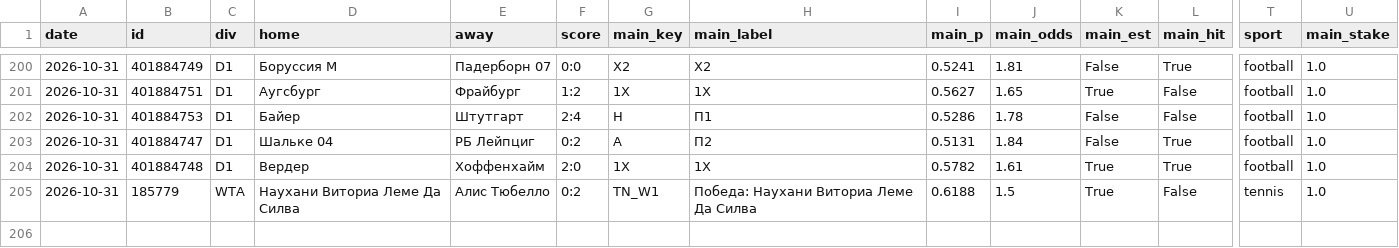
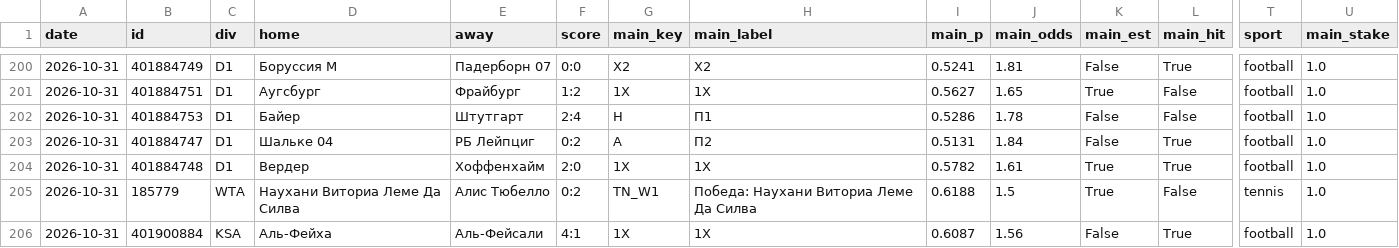
Before and after one commit to horoooos/betbot, a CSV file: data/results.csv, drawn as a sheet; only a part is shown, gaps mark what is left out; rows hold the shown columns only; the diff names each change by its address in the sheet, - before the commit and + after, or states it on an @@ line.

```diff
--- a/data/results.csv
+++ b/data/results.csv
+row 206: 2026-10-31 | 401900884 | KSA | Аль-Фейха | Аль-Фейсали | 4:1 | 1X | 1X | 0.6087 | 1.56 | False | True | football | 1.0
```
Also changed, not shown: 4 other files.
